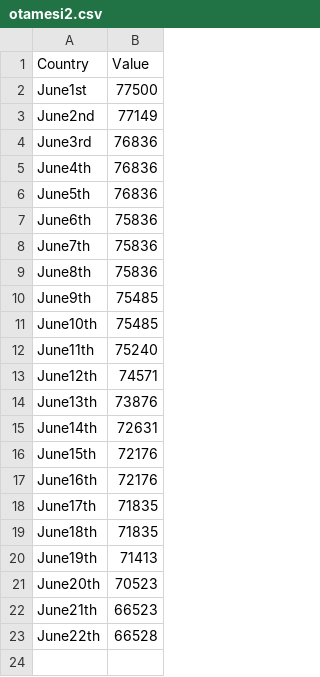
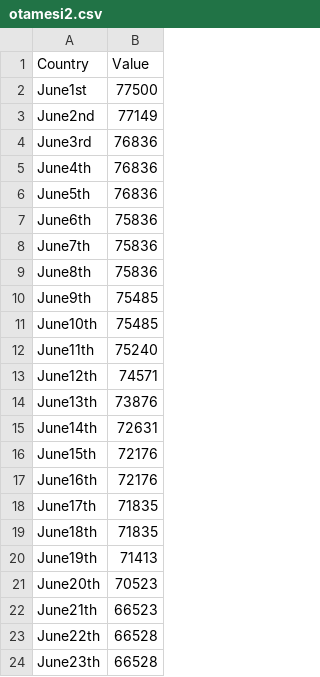
Before and after one commit to SonMakoto/InfoVis2020, a CSV file: W12/otamesi2.csv, drawn as a sheet; the diff names each change by its address in the sheet, - before the commit and + after, or states it on an @@ line.

```diff
--- a/W12/otamesi2.csv
+++ b/W12/otamesi2.csv
+row 24: June23th | 66528
```
Also changed, not shown: 1 other file.
